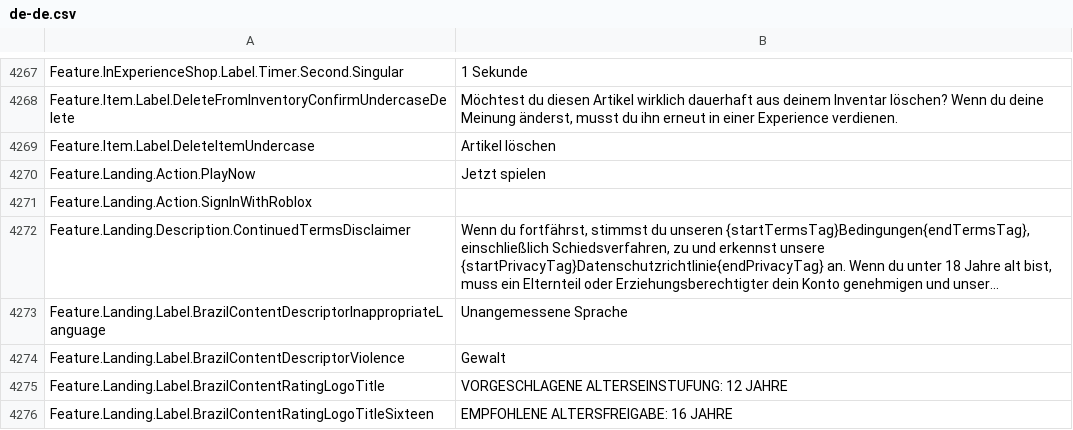
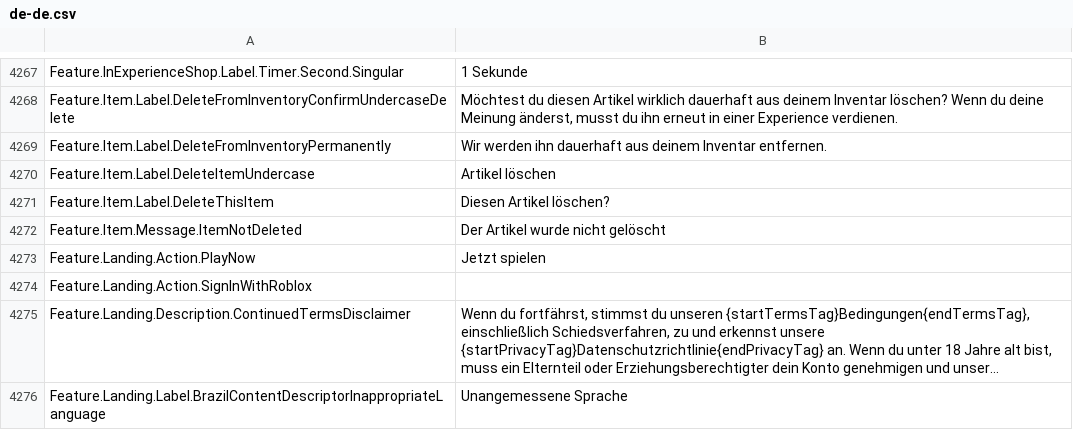
Before and after one commit to EliCauvert/Roblox-Datamining, a CSV file: UniversalApp/Locales/Common/de-de.csv, drawn as a sheet; only a part is shown, gaps mark what is left out; the shorter side is filled out with more unchanged rows; long unchanged cells end in …; the diff names each change by its address in the sheet, - before the commit and + after, or states it on an @@ line.

```diff
--- a/UniversalApp/Locales/Common/de-de.csv
+++ b/UniversalApp/Locales/Common/de-de.csv
+row 4269: Feature.Item.Label.DeleteFromInventoryPermanently | Wir werden ihn dauerhaft aus deinem Inventar entfernen.
+row 4271: Feature.Item.Label.DeleteThisItem | Diesen Artikel löschen?
+row 4272: Feature.Item.Message.ItemNotDeleted | Der Artikel wurde nicht gelöscht
```
Also changed, not shown: UniversalApp/Locales/Common/es-es.csv, UniversalApp/Locales/Common/it-it.csv, 19 other files.
